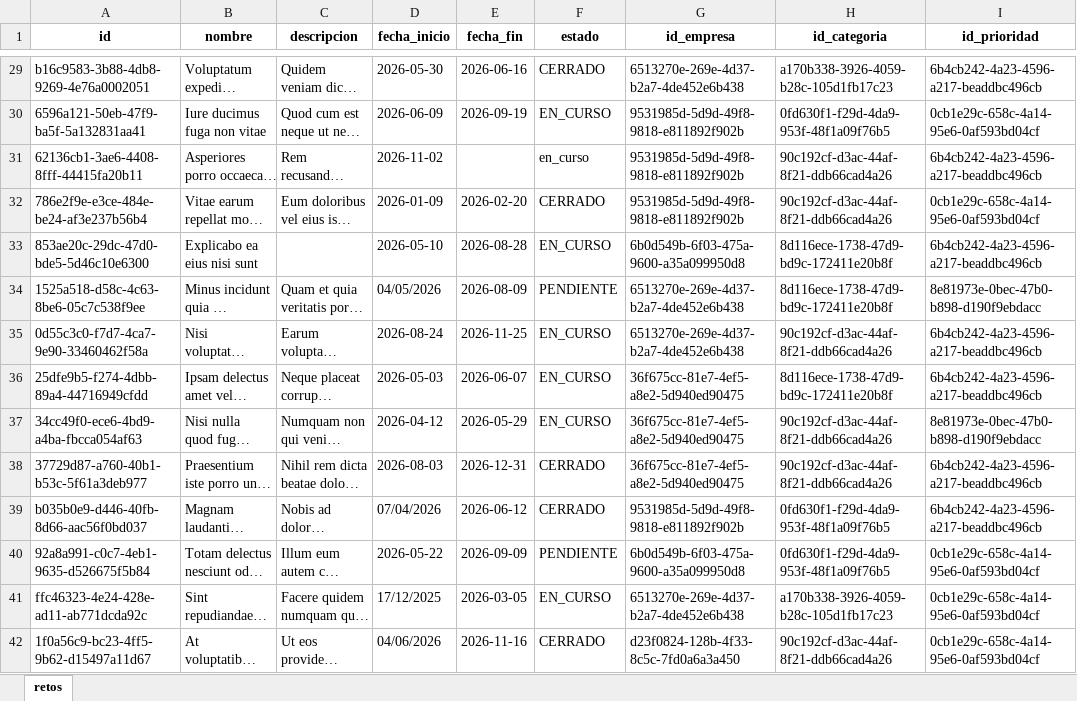
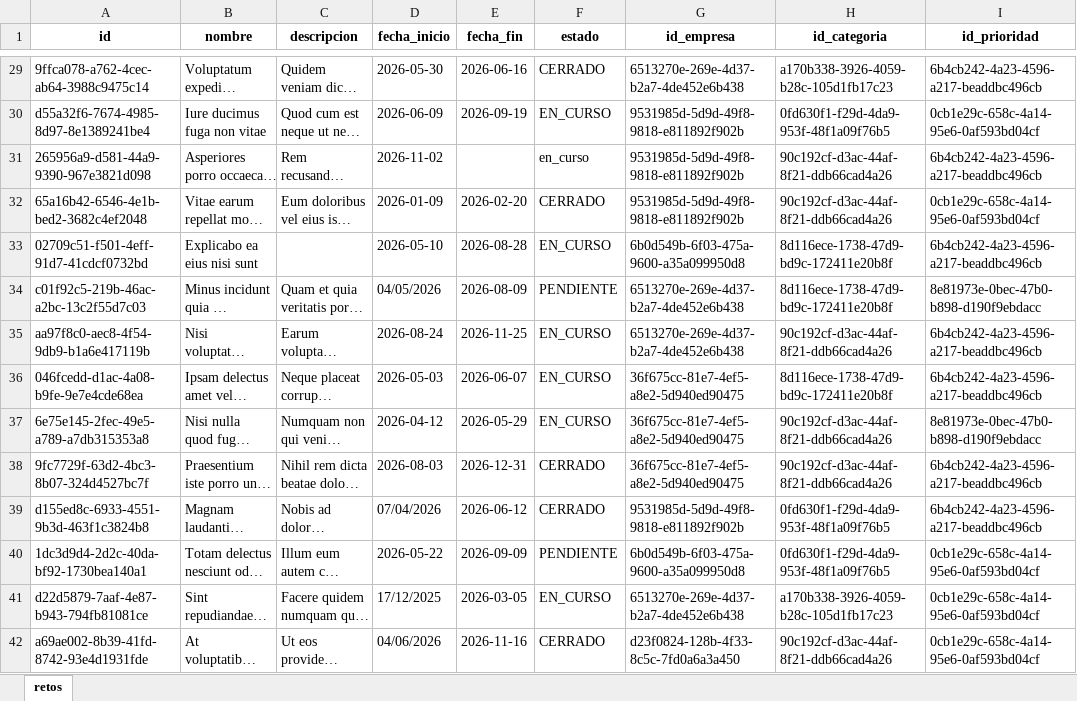
Before and after one commit to DanielaVJ3264/integrador_nt_8.1, an Excel workbook: data/crudo/retos_sucio.xlsx, sheet retos, drawn as a sheet; only a part is shown, gaps mark what is left out; long unchanged cells end in …; values as stored, in another font and other column widths than the file's, no borders; the diff covers the shown part only; the diff names each change by its address in the sheet, - before the commit and + after, or states it on an @@ line.

Commit message:
Actualiza proyecto: retos, main y limpieza de carpeta

```diff
--- a/data/crudo/retos_sucio.xlsx (sheet retos)
+++ b/data/crudo/retos_sucio.xlsx (sheet retos)
-A29 (id): b16c9583-3b88-4db8-9269-4e76a0002051
+A29 (id): 9ffca078-a762-4cec-ab64-3988c9475c14
-A30 (id): 6596a121-50eb-47f9-ba5f-5a132831aa41
+A30 (id): d55a32f6-7674-4985-8d97-8e1389241be4
-A31 (id): 62136cb1-3ae6-4408-8fff-44415fa20b11
+A31 (id): 265956a9-d581-44a9-9390-967e3821d098
-A32 (id): 786e2f9e-e3ce-484e-be24-af3e237b56b4
+A32 (id): 65a16b42-6546-4e1b-bed2-3682c4ef2048
-A33 (id): 853ae20c-29dc-47d0-bde5-5d46c10e6300
+A33 (id): 02709c51-f501-4eff-91d7-41cdcf0732bd
-A34 (id): 1525a518-d58c-4c63-8be6-05c7c538f9ee
+A34 (id): c01f92c5-219b-46ac-a2bc-13c2f55d7c03
-A35 (id): 0d55c3c0-f7d7-4ca7-9e90-33460462f58a
+A35 (id): aa97f8c0-aec8-4f54-9db9-b1a6e417119b
-A36 (id): 25dfe9b5-f274-4dbb-89a4-44716949cfdd
+A36 (id): 046fcedd-d1ac-4a08-b9fe-9e7e4cde68ea
-A37 (id): 34cc49f0-ece6-4bd9-a4ba-fbcca054af63
+A37 (id): 6e75e145-2fec-49e5-a789-a7db315353a8
-A38 (id): 37729d87-a760-40b1-b53c-5f61a3deb977
+A38 (id): 9fc7729f-63d2-4bc3-8b07-324d4527bc7f
-A39 (id): b035b0e9-d446-40fb-8d66-aac56f0bd037
+A39 (id): d155ed8c-6933-4551-9b3d-463f1c3824b8
-A40 (id): 92a8a991-c0c7-4eb1-9635-d526675f5b84
+A40 (id): 1dc3d9d4-2d2c-40da-bf92-1730bea140a1
-A41 (id): ffc46323-4e24-428e-ad11-ab771dcda92c
+A41 (id): d22d5879-7aaf-4e87-b943-794fb81081ce
-A42 (id): 1f0a56c9-bc23-4ff5-9b62-d15497a11d67
+A42 (id): a69ae002-8b39-41fd-8742-93e4d1931fde
```
Also changed, not shown: 486 edited cells elsewhere in this sheet, 5 other files.
